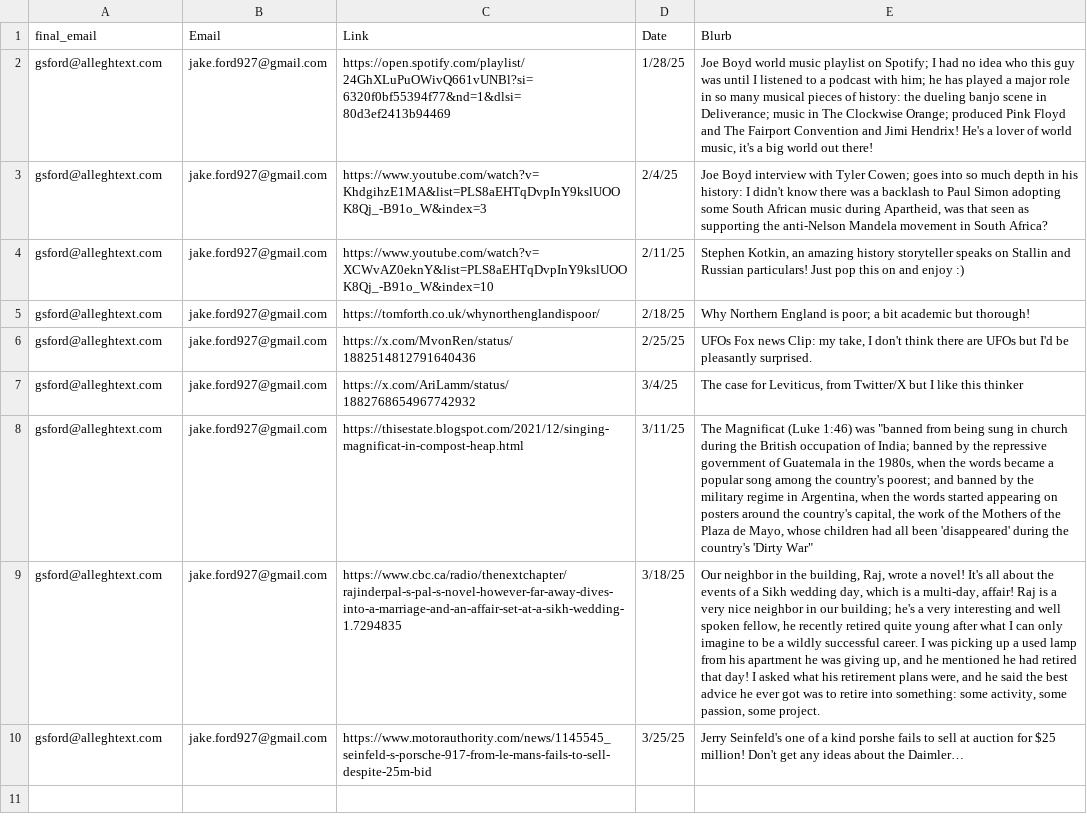
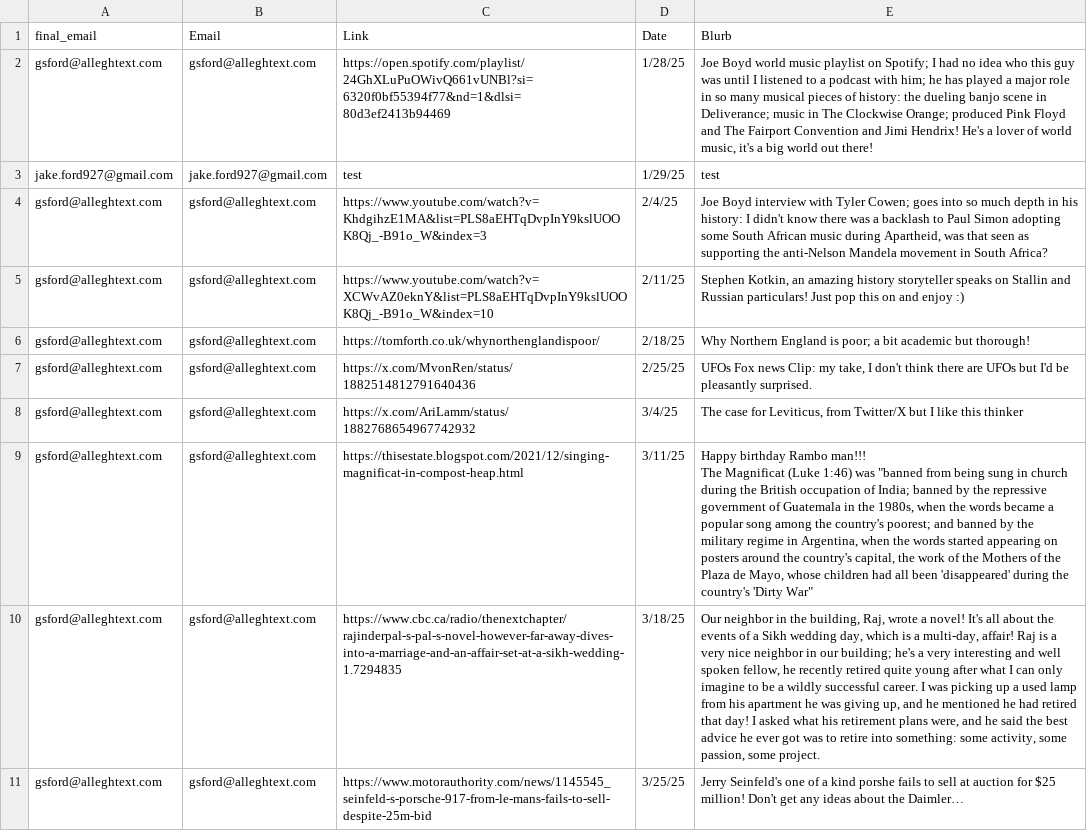
Before and after one commit to Jake-Ford/LinkOfTheDay, a CSV file: data.csv, drawn as a sheet; addresses are those after the commit; ↵ is a line break in a cell; the diff names each change by its address in the sheet, - before the commit and + after, or states it on an @@ line.

Commit message:
date check fix

```diff
--- a/data.csv
+++ b/data.csv
-B2 (Email): jake.ford927@gmail.com
+B2 (Email): gsford@alleghtext.com
+row 3: jake.ford927@gmail.com | jake.ford927@gmail.com | test | 1/29/25 | test
-B4:B11 (Email): jake.ford927@gmail.com
+B4:B11 (Email): gsford@alleghtext.com
-E9 (Blurb): The Magnificat…
+E9 (Blurb): Happy birthday Rambo man!!! ↵ The Magnificat…
```
Also changed, not shown: 2 other files.
